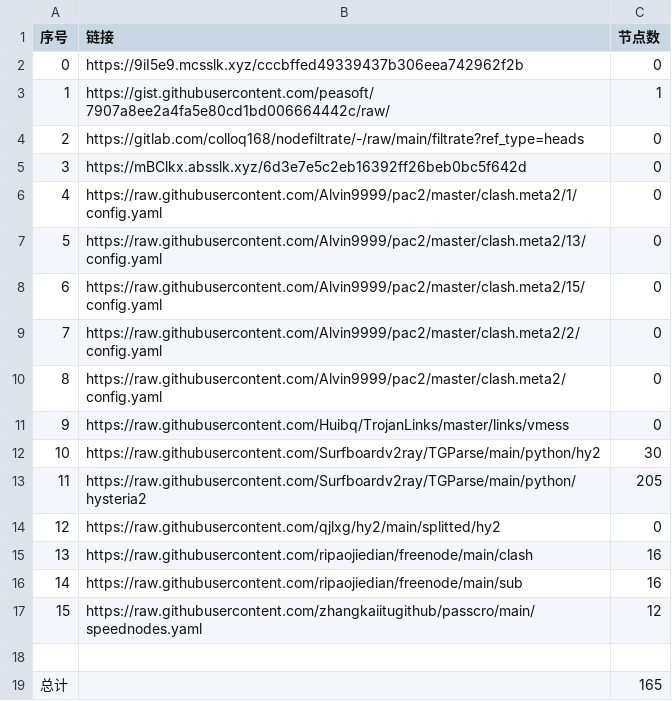
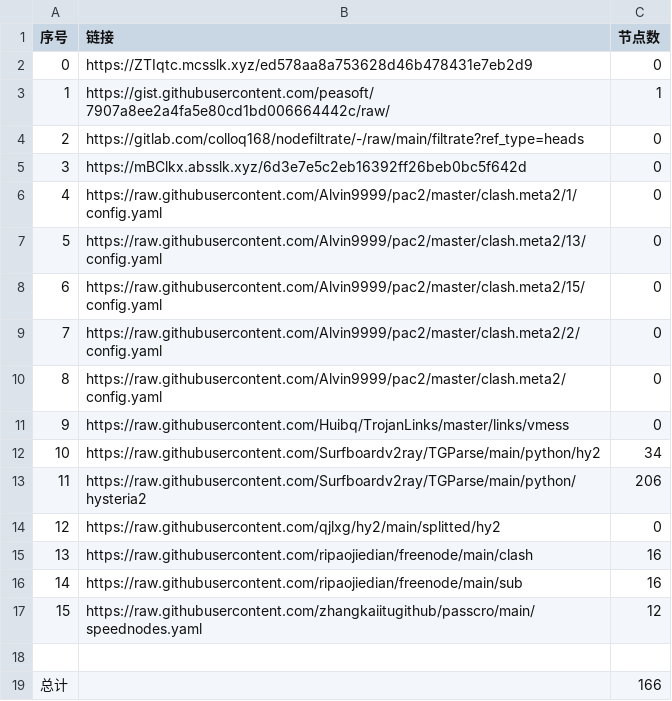
Before and after one commit to gp5061127/NoMoreWalls, a CSV file: list_result.csv, drawn as a sheet.

```diff
--- a/list_result.csv
+++ b/list_result.csv
@@ -1,3 +1,3 @@
 序号,链接,节点数
-0,https://9iI5e9.mcsslk.xyz/cccbffed49339437b306eea742962f2b,0
+0,https://ZTIqtc.mcsslk.xyz/ed578aa8a753628d46b478431e7eb2d9,0
 1,https://gist.githubusercontent.com/peasoft/7907a8ee2a4fa5e80cd1bd006664442c/raw/,1
@@ -11,4 +11,4 @@
 9,https://raw.githubusercontent.com/Huibq/TrojanLinks/master/links/vmess,0
-10,https://raw.githubusercontent.com/Surfboardv2ray/TGParse/main/python/hy2,30
-11,https://raw.githubusercontent.com/Surfboardv2ray/TGParse/main/python/hysteria2,205
+10,https://raw.githubusercontent.com/Surfboardv2ray/TGParse/main/python/hy2,34
+11,https://raw.githubusercontent.com/Surfboardv2ray/TGParse/main/python/hysteria2,206
 12,https://raw.githubusercontent.com/qjlxg/hy2/main/splitted/hy2,0
@@ -18,2 +18,2 @@
 
-总计,,165
+总计,,166
```
Also changed, not shown: 6 other files.
